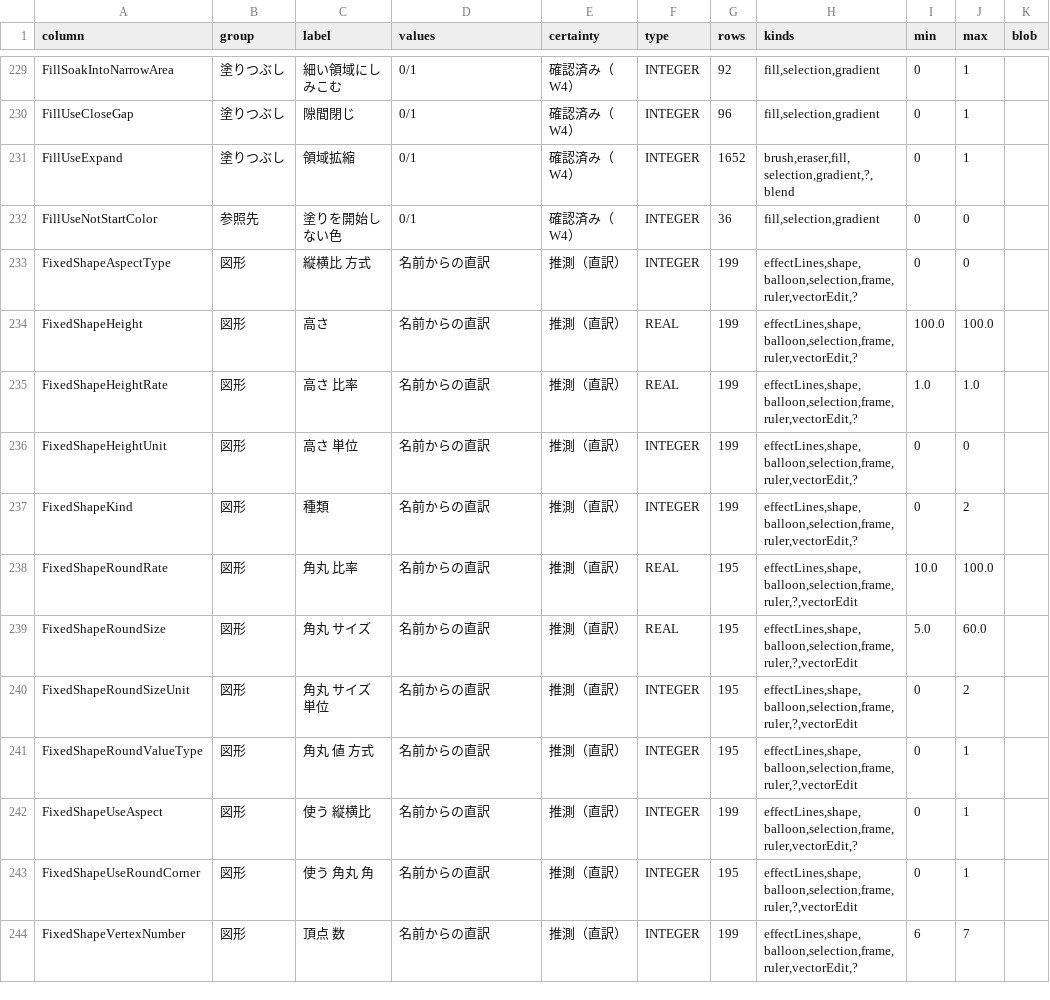
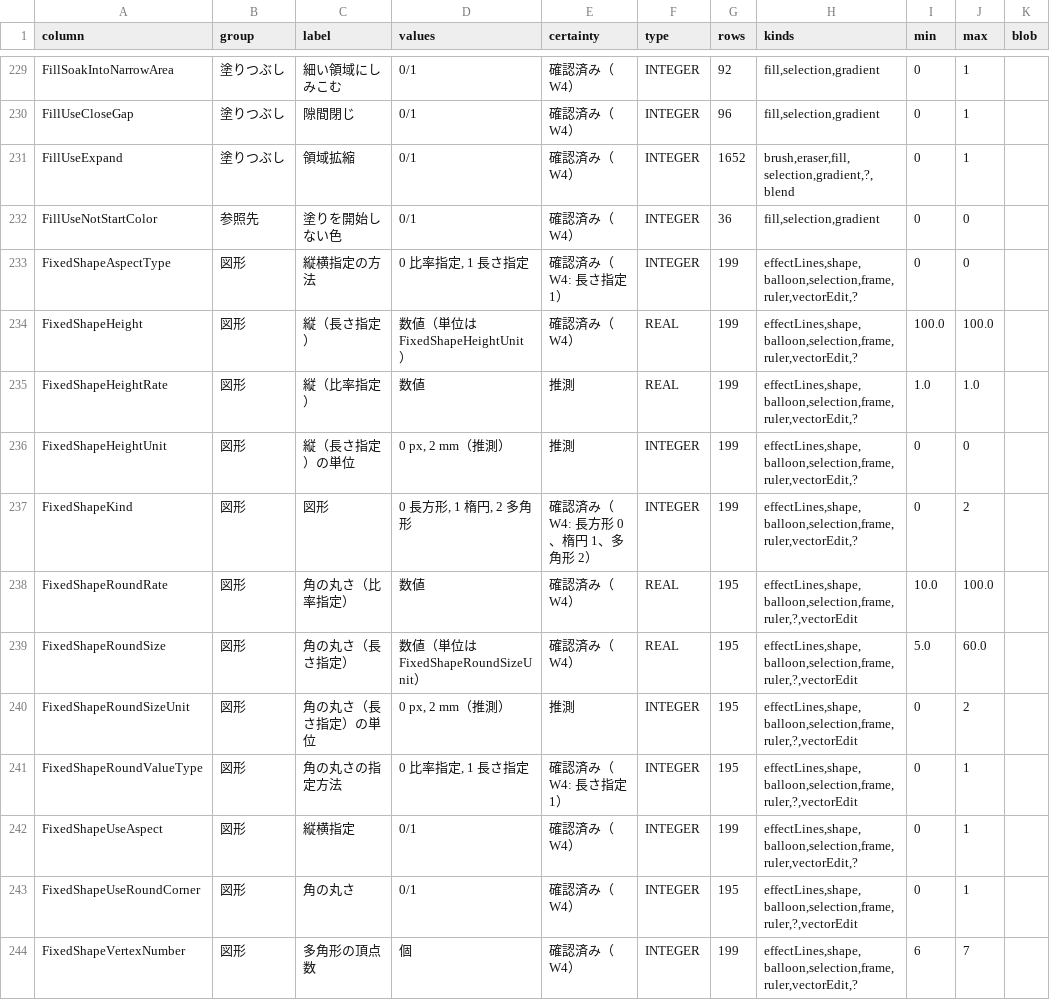
Before and after one commit to nanikasheila/CLIP_STUDIO_PAINT_Format, a TSV file: docs/assets/spec/subtool-columns.tsv, drawn as a sheet; only a part is shown, gaps mark what is left out; the diff covers the shown part only.

```diff
--- a/docs/assets/spec/subtool-columns.tsv
+++ b/docs/assets/spec/subtool-columns.tsv
@@ -232,13 +232,13 @@ FillUseExpand	塗りつぶし	領域拡縮	0/1	確認済み（W4）	INTEGER	1652
 FillUseNotStartColor	参照先	塗りを開始しない色	0/1	確認済み（W4）	INTEGER	36	fill,selection,gradient	0	0	
-FixedShapeAspectType	図形	縦横比 方式	名前からの直訳	推測（直訳）	INTEGER	199	effectLines,shape,balloon,selection,frame,ruler,vectorEdit,?	0	0	
-FixedShapeHeight	図形	高さ	名前からの直訳	推測（直訳）	REAL	199	effectLines,shape,balloon,selection,frame,ruler,vectorEdit,?	100.0	100.0	
-FixedShapeHeightRate	図形	高さ 比率	名前からの直訳	推測（直訳）	REAL	199	effectLines,shape,balloon,selection,frame,ruler,vectorEdit,?	1.0	1.0	
-FixedShapeHeightUnit	図形	高さ 単位	名前からの直訳	推測（直訳）	INTEGER	199	effectLines,shape,balloon,selection,frame,ruler,vectorEdit,?	0	0	
-FixedShapeKind	図形	種類	名前からの直訳	推測（直訳）	INTEGER	199	effectLines,shape,balloon,selection,frame,ruler,vectorEdit,?	0	2	
-FixedShapeRoundRate	図形	角丸 比率	名前からの直訳	推測（直訳）	REAL	195	effectLines,shape,balloon,selection,frame,ruler,?,vectorEdit	10.0	100.0	
-FixedShapeRoundSize	図形	角丸 サイズ	名前からの直訳	推測（直訳）	REAL	195	effectLines,shape,balloon,selection,frame,ruler,?,vectorEdit	5.0	60.0	
-FixedShapeRoundSizeUnit	図形	角丸 サイズ 単位	名前からの直訳	推測（直訳）	INTEGER	195	effectLines,shape,balloon,selection,frame,ruler,?,vectorEdit	0	2	
-FixedShapeRoundValueType	図形	角丸 値 方式	名前からの直訳	推測（直訳）	INTEGER	195	effectLines,shape,balloon,selection,frame,ruler,?,vectorEdit	0	1	
-FixedShapeUseAspect	図形	使う 縦横比	名前からの直訳	推測（直訳）	INTEGER	199	effectLines,shape,balloon,selection,frame,ruler,vectorEdit,?	0	1	
-FixedShapeUseRoundCorner	図形	使う 角丸 角	名前からの直訳	推測（直訳）	INTEGER	195	effectLines,shape,balloon,selection,frame,ruler,?,vectorEdit	0	1	
-FixedShapeVertexNumber	図形	頂点 数	名前からの直訳	推測（直訳）	INTEGER	199	effectLines,shape,balloon,selection,frame,ruler,vectorEdit,?	6	7	
+FixedShapeAspectType	図形	縦横指定の方法	0 比率指定, 1 長さ指定	確認済み（W4: 長さ指定 1）	INTEGER	199	effectLines,shape,balloon,selection,frame,ruler,vectorEdit,?	0	0	
+FixedShapeHeight	図形	縦（長さ指定）	数値（単位は FixedShapeHeightUnit）	確認済み（W4）	REAL	199	effectLines,shape,balloon,selection,frame,ruler,vectorEdit,?	100.0	100.0	
+FixedShapeHeightRate	図形	縦（比率指定）	数値	推測	REAL	199	effectLines,shape,balloon,selection,frame,ruler,vectorEdit,?	1.0	1.0	
+FixedShapeHeightUnit	図形	縦（長さ指定）の単位	0 px, 2 mm（推測）	推測	INTEGER	199	effectLines,shape,balloon,selection,frame,ruler,vectorEdit,?	0	0	
+FixedShapeKind	図形	図形	0 長方形, 1 楕円, 2 多角形	確認済み（W4: 長方形 0、楕円 1、多角形 2）	INTEGER	199	effectLines,shape,balloon,selection,frame,ruler,vectorEdit,?	0	2	
+FixedShapeRoundRate	図形	角の丸さ（比率指定）	数値	確認済み（W4）	REAL	195	effectLines,shape,balloon,selection,frame,ruler,?,vectorEdit	10.0	100.0	
+FixedShapeRoundSize	図形	角の丸さ（長さ指定）	数値（単位は FixedShapeRoundSizeUnit）	確認済み（W4）	REAL	195	effectLines,shape,balloon,selection,frame,ruler,?,vectorEdit	5.0	60.0	
+FixedShapeRoundSizeUnit	図形	角の丸さ（長さ指定）の単位	0 px, 2 mm（推測）	推測	INTEGER	195	effectLines,shape,balloon,selection,frame,ruler,?,vectorEdit	0	2	
+FixedShapeRoundValueType	図形	角の丸さの指定方法	0 比率指定, 1 長さ指定	確認済み（W4: 長さ指定 1）	INTEGER	195	effectLines,shape,balloon,selection,frame,ruler,?,vectorEdit	0	1	
+FixedShapeUseAspect	図形	縦横指定	0/1	確認済み（W4）	INTEGER	199	effectLines,shape,balloon,selection,frame,ruler,vectorEdit,?	0	1	
+FixedShapeUseRoundCorner	図形	角の丸さ	0/1	確認済み（W4）	INTEGER	195	effectLines,shape,balloon,selection,frame,ruler,?,vectorEdit	0	1	
+FixedShapeVertexNumber	図形	多角形の頂点数	個	確認済み（W4）	INTEGER	199	effectLines,shape,balloon,selection,frame,ruler,vectorEdit,?	6	7	
```
Also changed, not shown: 59 edited cells elsewhere in this file, 4 other files.
